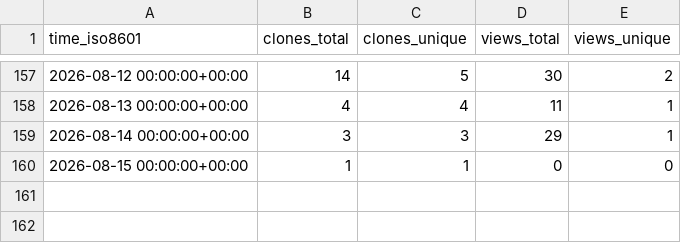
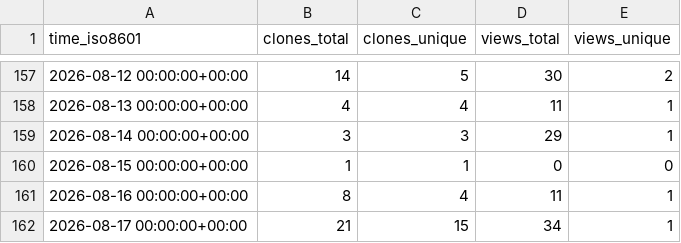
Before and after one commit to TheBinaryBjorn/smart-ac-controller, a CSV file: TheBinaryBjorn/smart-ac-controller/ghrs-data/views_clones_aggregate.csv, drawn as a sheet; only a part is shown, gaps mark what is left out.

```diff
--- a/TheBinaryBjorn/smart-ac-controller/ghrs-data/views_clones_aggregate.csv
+++ b/TheBinaryBjorn/smart-ac-controller/ghrs-data/views_clones_aggregate.csv
@@ -160 +160,3 @@ time_iso8601,clones_total,clones_unique,views_total,views_unique
 2026-08-15 00:00:00+00:00,1,1,0,0
+2026-08-16 00:00:00+00:00,8,4,11,1
+2026-08-17 00:00:00+00:00,21,15,34,1
```
Also changed, not shown: 1 other file.
